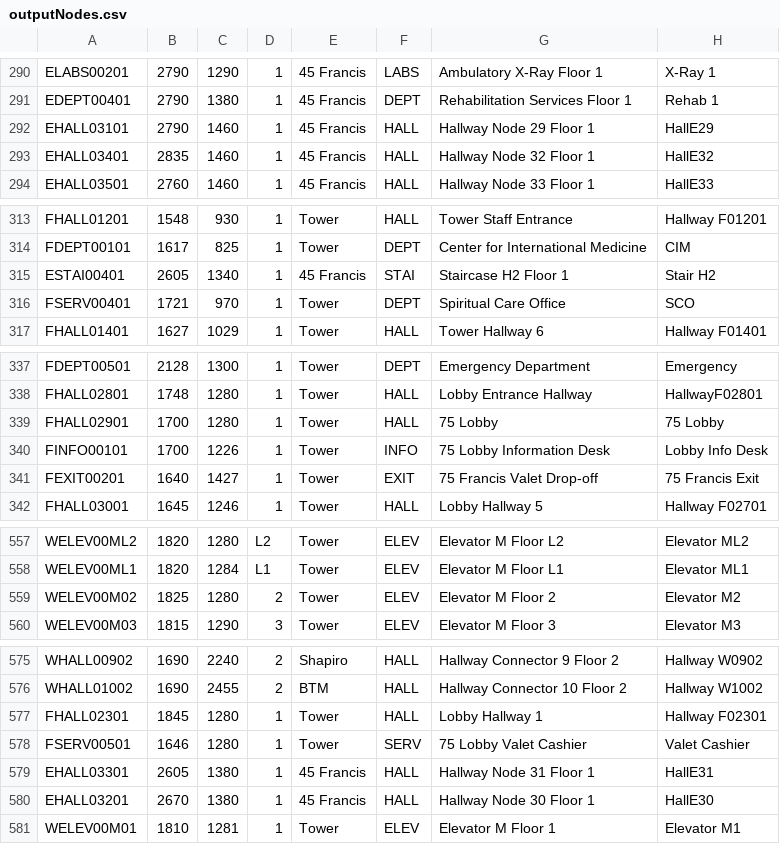
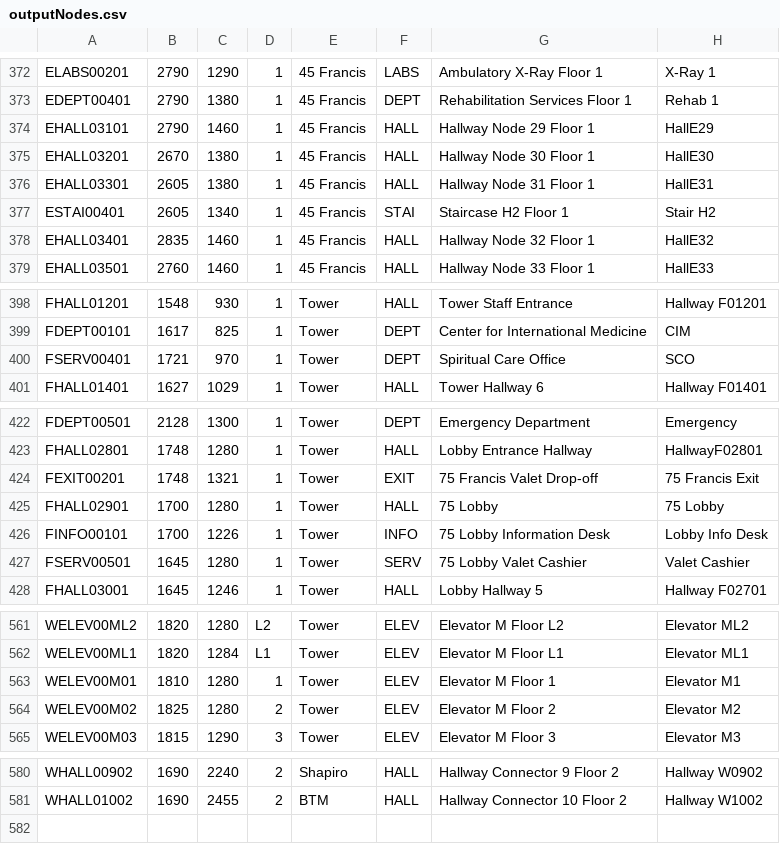
Before and after one commit to ArjunVenat/Team-R-Production, a CSV file: apps/backend/outputNodes.csv, drawn as a sheet; only a part is shown, gaps mark what is left out; the diff covers the shown part only.

```diff
--- a/apps/backend/outputNodes.csv
+++ b/apps/backend/outputNodes.csv
@@ -292,2 +374,5 @@ EDEPT00401,2790,1380,1,45 Francis,DEPT,Rehabilitation Services Floor 1,Rehab 1
 EHALL03101,2790,1460,1,45 Francis,HALL,Hallway Node 29 Floor 1,HallE29
+EHALL03201,2670,1380,1,45 Francis,HALL,Hallway Node 30 Floor 1,HallE30
+EHALL03301,2605,1380,1,45 Francis,HALL,Hallway Node 31 Floor 1,HallE31
+ESTAI00401,2605,1340,1,45 Francis,STAI,Staircase H2 Floor 1,Stair H2
 EHALL03401,2835,1460,1,45 Francis,HALL,Hallway Node 32 Floor 1,HallE32
@@ -314,3 +399,2 @@ FHALL01201,1548,930,1,Tower,HALL,Tower Staff Entrance,Hallway F01201
 FDEPT00101,1617,825,1,Tower,DEPT,Center for International Medicine,CIM
-ESTAI00401,2605,1340,1,45 Francis,STAI,Staircase H2 Floor 1,Stair H2
 FSERV00401,1721,970,1,Tower,DEPT,Spiritual Care Office,SCO
@@ -338,5 +423,6 @@ FDEPT00501,2128,1300,1,Tower,DEPT,Emergency Department,Emergency
 FHALL02801,1748,1280,1,Tower,HALL,Lobby Entrance Hallway,HallwayF02801
+FEXIT00201,1748,1321,1,Tower,EXIT,75 Francis Valet Drop-off,75 Francis Exit
 FHALL02901,1700,1280,1,Tower,HALL,75 Lobby,75 Lobby
 FINFO00101,1700,1226,1,Tower,INFO,75 Lobby Information Desk,Lobby Info Desk
-FEXIT00201,1640,1427,1,Tower,EXIT,75 Francis Valet Drop-off,75 Francis Exit
+FSERV00501,1645,1280,1,Tower,SERV,75 Lobby Valet Cashier,Valet Cashier
 FHALL03001,1645,1246,1,Tower,HALL,Lobby Hallway 5,Hallway F02701
@@ -558,2 +562,3 @@ WELEV00ML2,1820,1280,L2,Tower,ELEV,Elevator M Floor L2,Elevator ML2
 WELEV00ML1,1820,1284,L1,Tower,ELEV,Elevator M Floor L1,Elevator ML1
+WELEV00M01,1810,1280,1,Tower,ELEV,Elevator M Floor 1,Elevator M1
 WELEV00M02,1825,1280,2,Tower,ELEV,Elevator M Floor 2,Elevator M2
@@ -576,6 +581 @@ WHALL00902,1690,2240,2,Shapiro,HALL,Hallway Connector 9 Floor 2,Hallway W0902
 WHALL01002,1690,2455,2,BTM,HALL,Hallway Connector 10 Floor 2,Hallway W1002
-FHALL02301,1845,1280,1,Tower,HALL,Lobby Hallway 1,Hallway F02301
-FSERV00501,1646,1280,1,Tower,SERV,75 Lobby Valet Cashier,Valet Cashier
-EHALL03301,2605,1380,1,45 Francis,HALL,Hallway Node 31 Floor 1,HallE31
-EHALL03201,2670,1380,1,45 Francis,HALL,Hallway Node 30 Floor 1,HallE30
-WELEV00M01,1810,1281,1,Tower,ELEV,Elevator M Floor 1,Elevator M1
```
Also changed, not shown: 82 moved rows elsewhere in this file, 4 other files.
